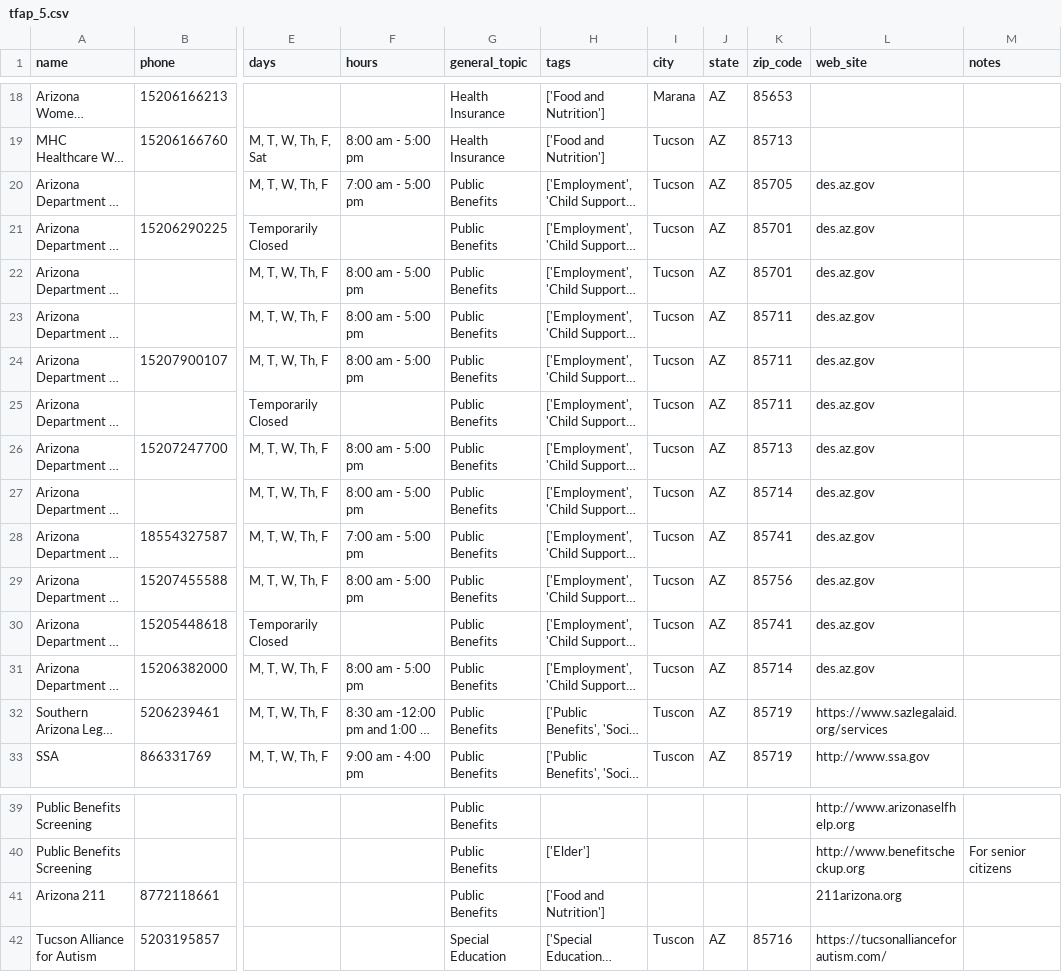
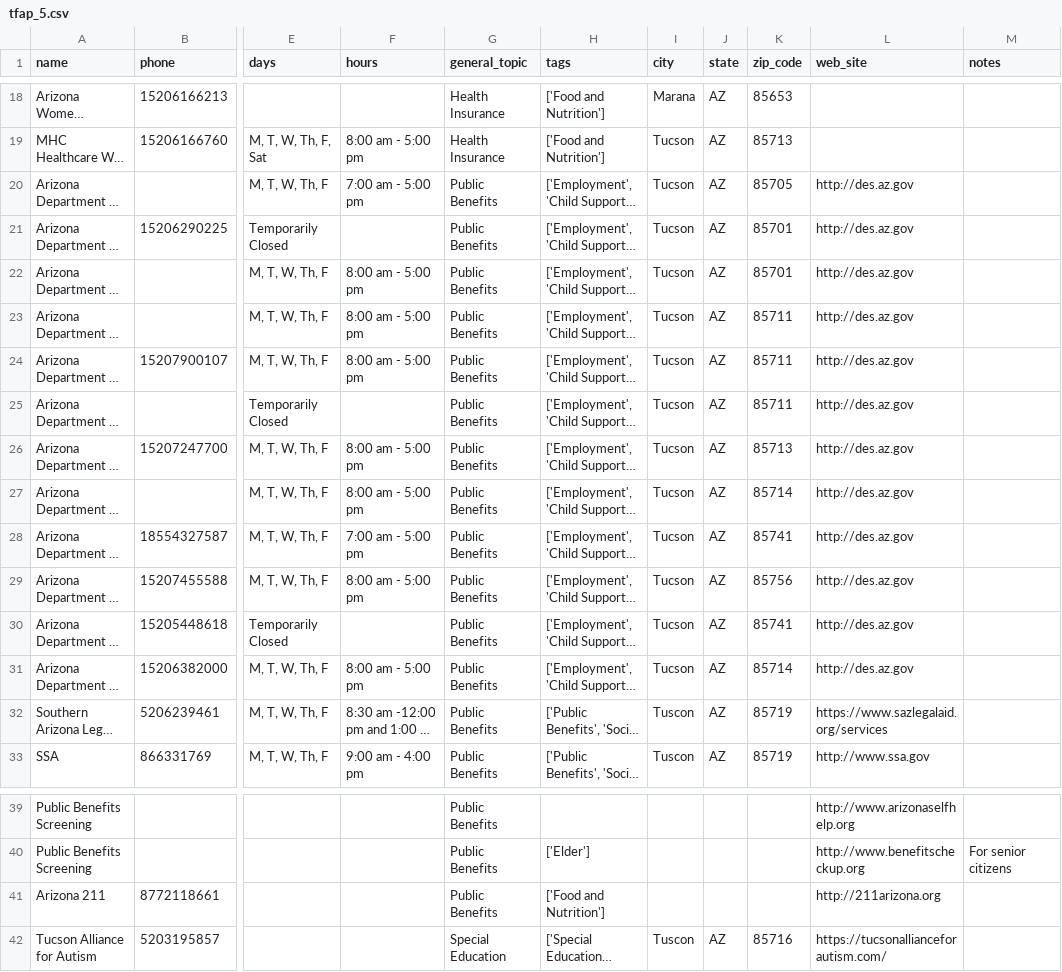
Before and after one commit to velaraptor/pocas_backend, a CSV file: data/tfap_5.csv, drawn as a sheet; only a part is shown, gaps mark what is left out; long unchanged cells end in …; the diff names each change by its address in the sheet, - before the commit and + after, or states it on an @@ line.

Commit message:
edit web site to be full url in data

```diff
--- a/data/tfap_5.csv
+++ b/data/tfap_5.csv
-L20:L31 (web_site): des.az.gov
+L20:L31 (web_site): http://des.az.gov
-L41 (web_site): 211arizona.org
+L41 (web_site): http://211arizona.org
```
